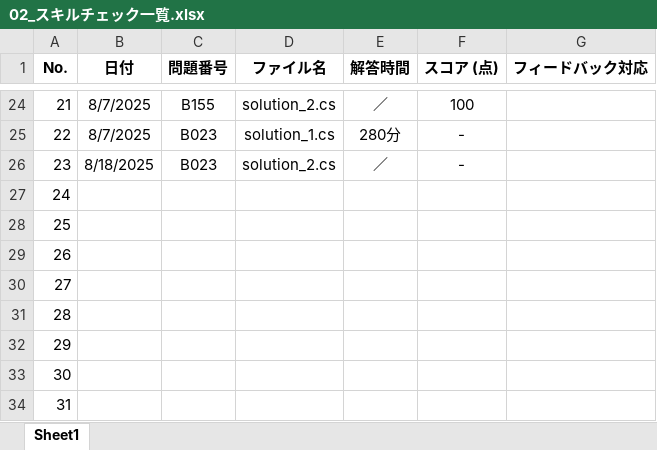
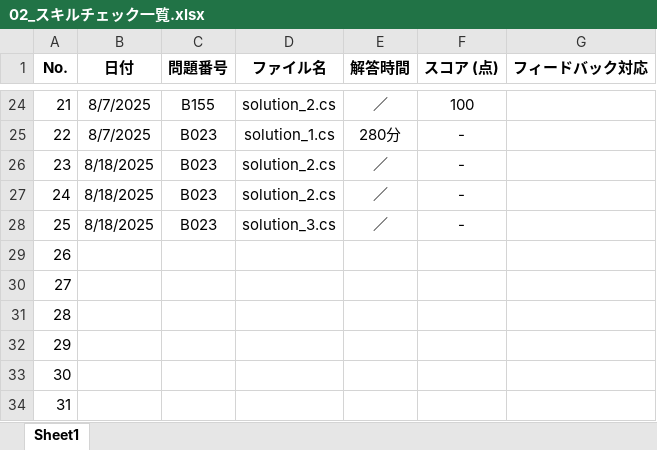
Before and after one commit to a-saito-comsco/Paiza-Training, an Excel workbook: paiza-training/02_スキルチェック一覧.xlsx, sheet Sheet1, drawn as a sheet; only a part is shown, gaps mark what is left out; values as stored, in another font and other column widths than the file's, no borders; the diff names each change by its address in the sheet, - before the commit and + after, or states it on an @@ line.

```diff
--- a/paiza-training/02_スキルチェック一覧.xlsx (sheet Sheet1)
+++ b/paiza-training/02_スキルチェック一覧.xlsx (sheet Sheet1)
-B27:B28 (日付): (empty)
+B27:B28 (日付): 8/18/2025
-C27:C28 (問題番号): (empty)
+C27:C28 (問題番号): B023
-D27 (ファイル名): (empty)
+D27 (ファイル名): solution_2.cs
-E27:E28 (解答時間): (empty)
+E27:E28 (解答時間): ／
-F27:F28 (スコア (点)): (empty)
+F27:F28 (スコア (点)): -
-D28 (ファイル名): (empty)
+D28 (ファイル名): solution_3.cs
```
Also changed, not shown: 1 other file.
